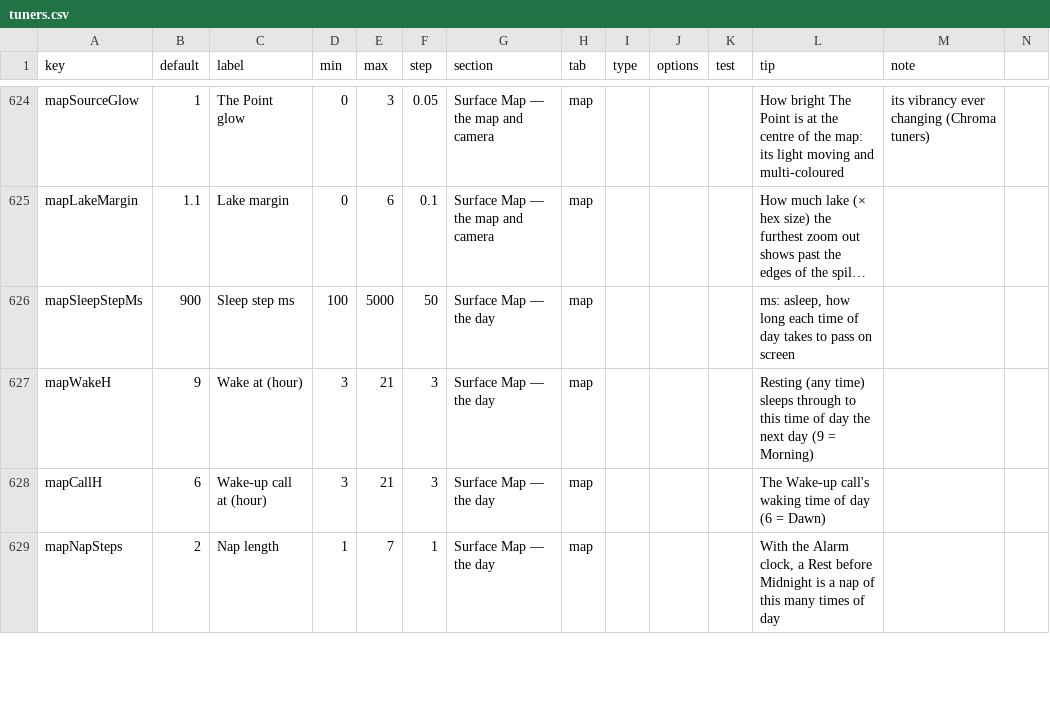
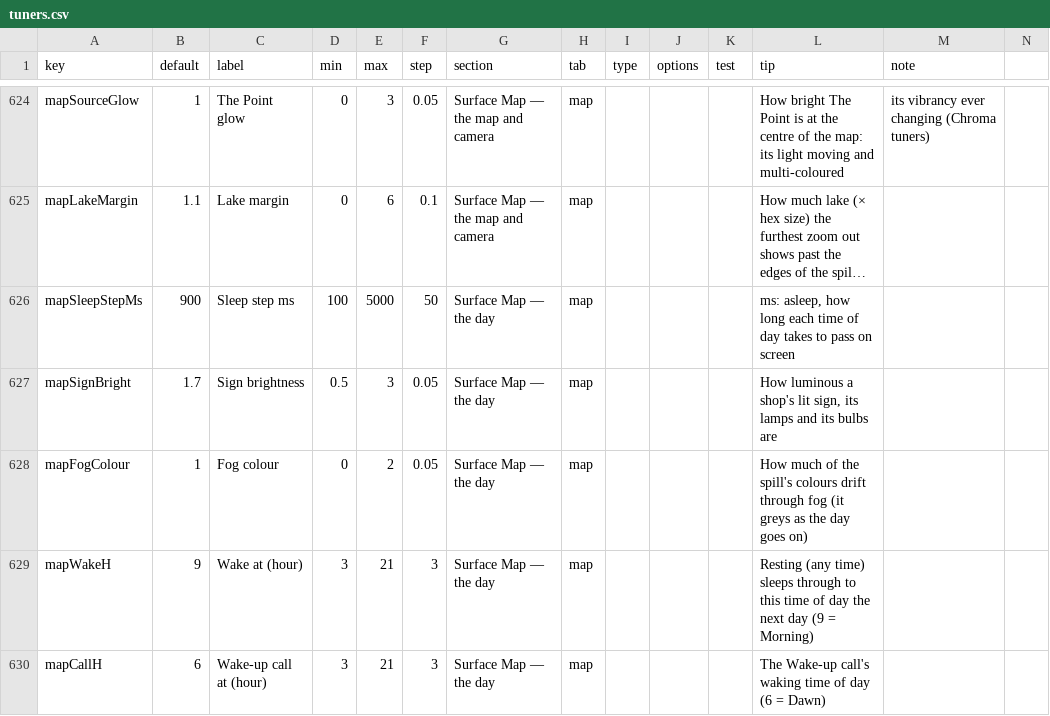
Before and after one commit to jamesmhoag/infinitelight, a CSV file: content/tuners.csv, drawn as a sheet; only a part is shown, gaps mark what is left out; the shorter side is filled out with more unchanged rows; long unchanged cells end in …; the diff names each change by its address in the sheet, - before the commit and + after, or states it on an @@ line.

```diff
--- a/content/tuners.csv
+++ b/content/tuners.csv
+row 627: mapSignBright | 1.7 | Sign brightness | 0.5 | 3 | 0.05 | Surface Map — the day | map |  |  |  | How luminous a shop's lit sign, its lamps and its bulbs are
+row 628: mapFogColour | 1 | Fog colour | 0 | 2 | 0.05 | Surface Map — the day | map |  |  |  | How much of the spill's colours drift through fog (it greys as the day goes on)
```
Also changed, not shown: 3 other files.
